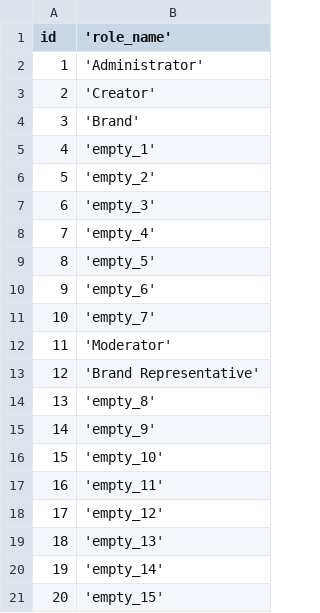
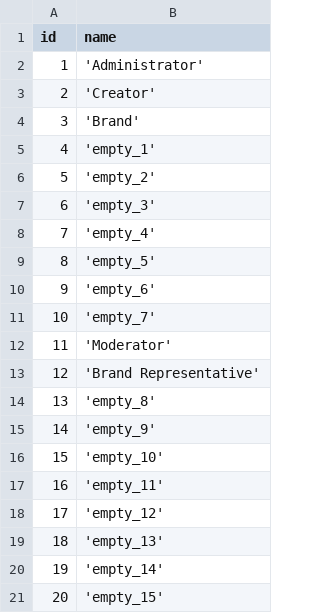
Before and after one commit to YiJohnZhang/https-github.com-YiJohnZhang-sb_capstone_project_02_videoshare, a CSV file: backend/database/seed/seed_roles.csv, drawn as a sheet; the diff names each change by its address in the sheet, - before the commit and + after, or states it on an @@ line.

```diff
--- a/backend/database/seed/seed_roles.csv
+++ b/backend/database/seed/seed_roles.csv
-B1: 'role_name'
+B1: name
```
Also changed, not shown: backend/database/seed/seed_contents.csv, backend/database/seed/seed_contents_users_join.csv, 12 other files.
